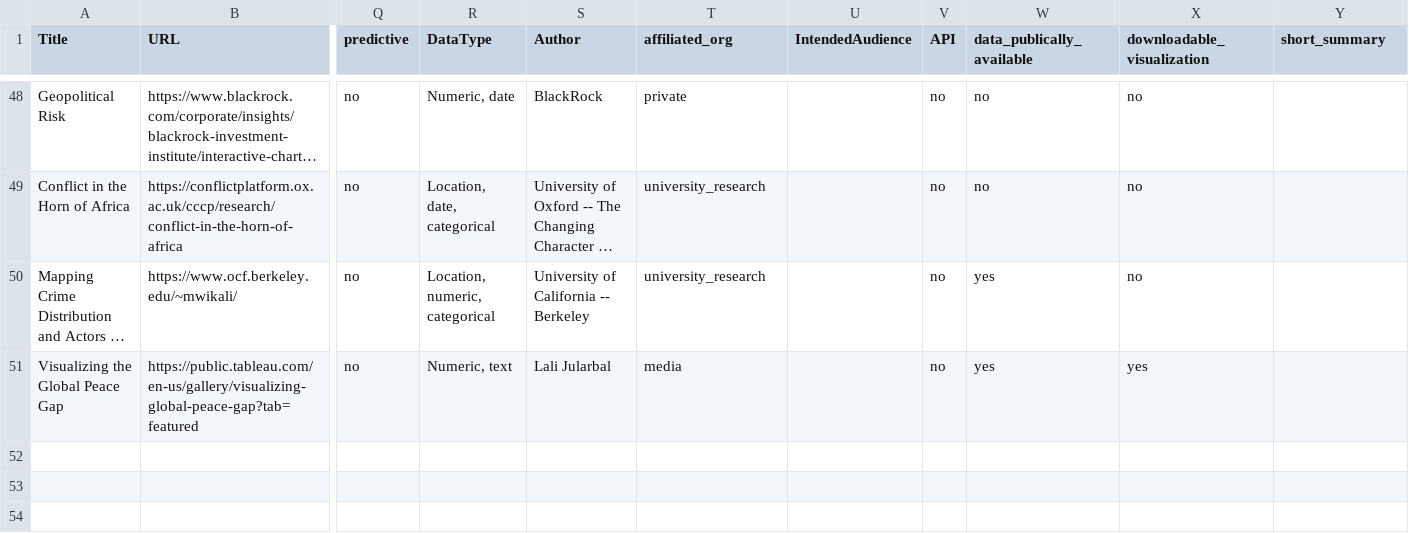
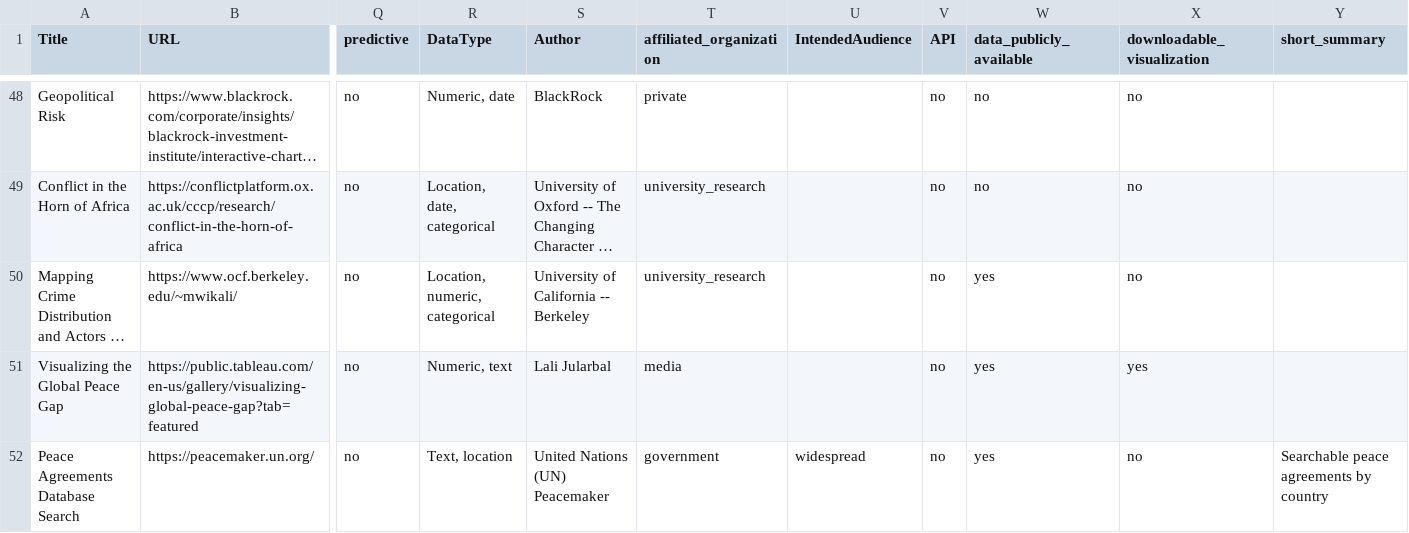
Before and after one commit to conflictvis/conflictvis.github.io, a CSV file: web_vis3.csv, drawn as a sheet; only a part is shown, gaps mark what is left out; long unchanged cells end in …; rows hold the shown columns only; the diff names each change by its address in the sheet, - before the commit and + after, or states it on an @@ line.

Commit message:
updated new visualization

```diff
--- a/web_vis3.csv
+++ b/web_vis3.csv
-T1: affiliated_org
+T1: affiliated_organization
-W1: data_publically_available
+W1: data_publicly_available
+row 52: Peace Agreements Database Search | https://peacemaker.un.org/ | no | Text, location | United Nations (UN) Peacemaker | government | widespread | no | yes | no | Searchable peace agreements by country
```
Also changed, not shown: 6 other files.
